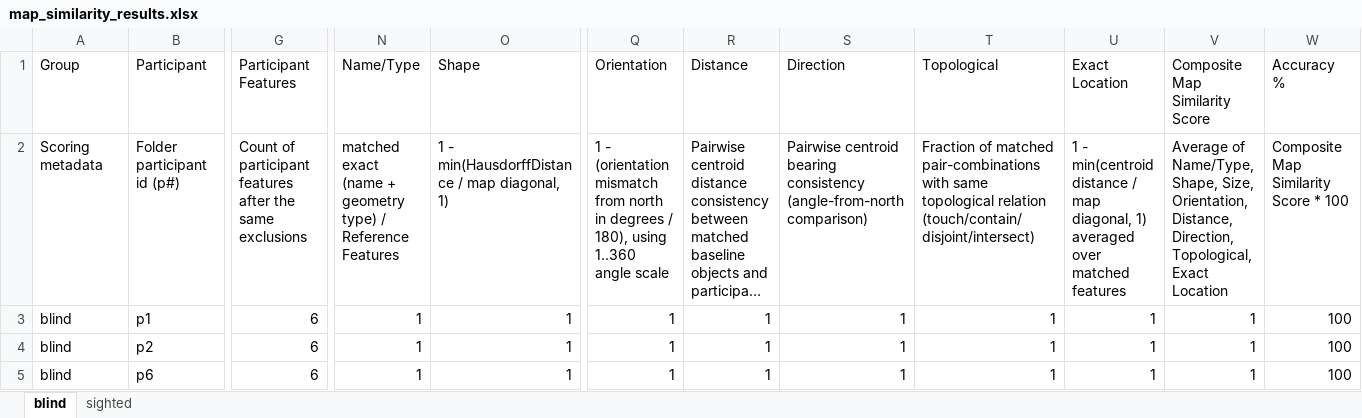
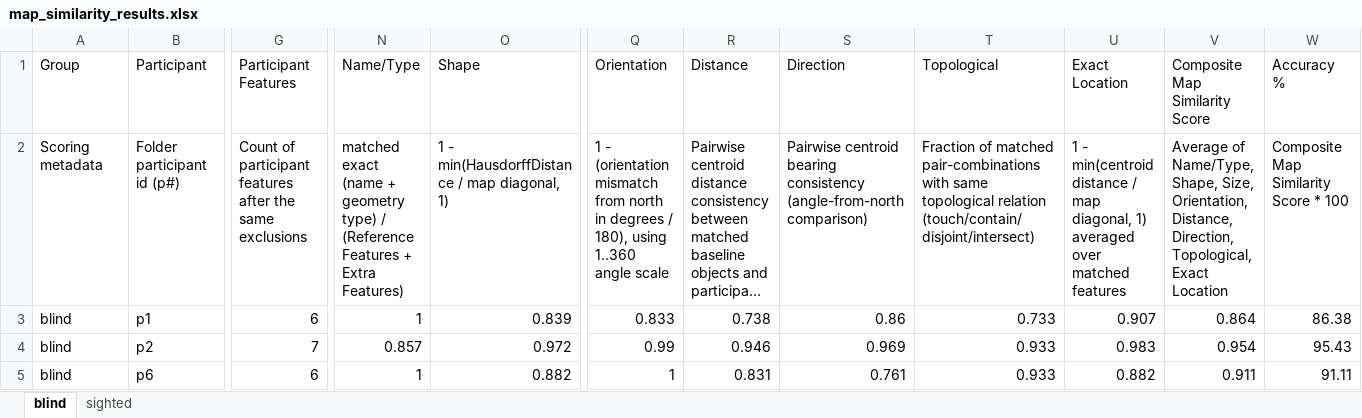
Before and after one commit to xrnavigation/map-reproduction-and-navigation-study, an Excel workbook: map_similarity_results.xlsx, sheet blind, drawn as a sheet; only a part is shown, gaps mark what is left out; long unchanged cells end in …; values as stored, in another font and other column widths than the file's, no borders; the diff covers the shown part only; the diff names each change by its address in the sheet, - before the commit and + after, or states it on an @@ line.

Commit message:
Align active map scoring with available GeoJSON files and penalize extra features

```diff
--- a/map_similarity_results.xlsx (sheet blind)
+++ b/map_similarity_results.xlsx (sheet blind)
-N2 (Name/Type): …type) / Reference Features
+N2 (Name/Type): …type) / (Reference Features + Extra Features)
-O3 (Shape): 1
+O3 (Shape): 0.839
-Q3 (Orientation): 1
+Q3 (Orientation): 0.833
-R3 (Distance): 1
+R3 (Distance): 0.738
-S3 (Direction): 1
+S3 (Direction): 0.86
-T3 (Topological): 1
+T3 (Topological): 0.733
-U3 (Exact Location): 1
+U3 (Exact Location): 0.907
-V3 (Composite Map Similarity Score): 1
+V3 (Composite Map Similarity Score): 0.864
-W3 (Accuracy %): 100
+W3 (Accuracy %): 86.38
-G4 (Participant Features): 6
+G4 (Participant Features): 7
-N4 (Name/Type): 1
+N4 (Name/Type): 0.857
-O4 (Shape): 1
+O4 (Shape): 0.972
-Q4 (Orientation): 1
+Q4 (Orientation): 0.99
-R4 (Distance): 1
+R4 (Distance): 0.946
-S4 (Direction): 1
+S4 (Direction): 0.969
-T4:T5 (Topological): 1
+T4:T5 (Topological): 0.933
-U4 (Exact Location): 1
+U4 (Exact Location): 0.983
-V4 (Composite Map Similarity Score): 1
+V4 (Composite Map Similarity Score): 0.954
-W4 (Accuracy %): 100
+W4 (Accuracy %): 95.43
-O5 (Shape): 1
+O5 (Shape): 0.882
-R5 (Distance): 1
+R5 (Distance): 0.831
-S5 (Direction): 1
+S5 (Direction): 0.761
-U5 (Exact Location): 1
+U5 (Exact Location): 0.882
-V5 (Composite Map Similarity Score): 1
+V5 (Composite Map Similarity Score): 0.911
-W5 (Accuracy %): 100
+W5 (Accuracy %): 91.11
```
Also changed, not shown: 24 edited cells elsewhere in this sheet, sheet sighted, 4 other files.
